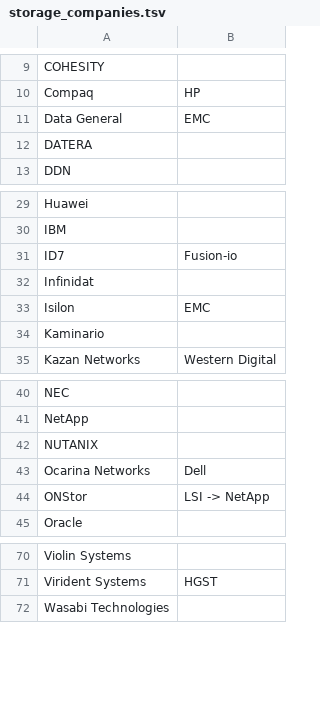
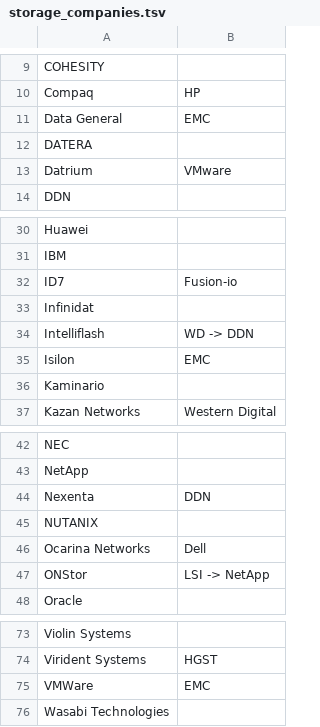
Before and after one commit to hiroyuki-sato/notebook, a TSV file: storage_companies.tsv, drawn as a sheet; only a part is shown, gaps mark what is left out.

Commit message:
Update storage

```diff
--- a/storage_companies.tsv
+++ b/storage_companies.tsv
@@ -12,2 +12,3 @@ Data General	EMC
 DATERA	
+Datrium	VMware
 DDN	
@@ -32,2 +33,3 @@ ID7	Fusion-io
 Infinidat	
+Intelliflash	WD -> DDN
 Isilon	EMC
@@ -41,2 +43,3 @@ NEC
 NetApp	
+Nexenta	DDN
 NUTANIX	
@@ -71,2 +74,3 @@ Violin Systems
 Virident Systems	HGST
+VMWare	EMC
 Wasabi Technologies	
```
